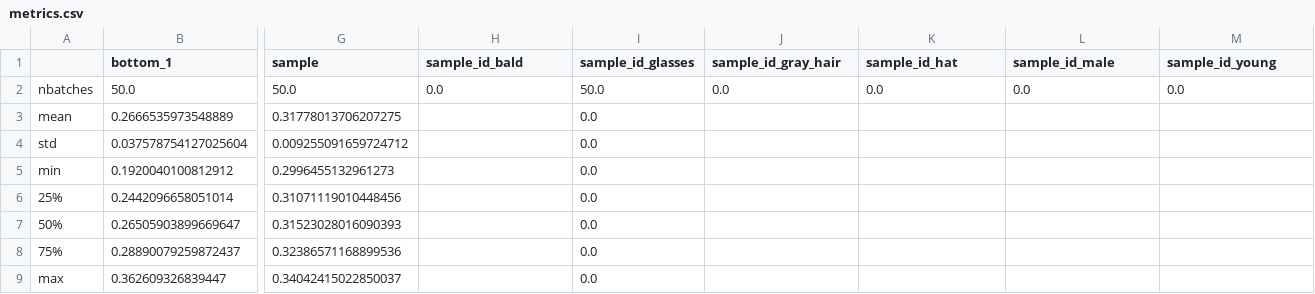
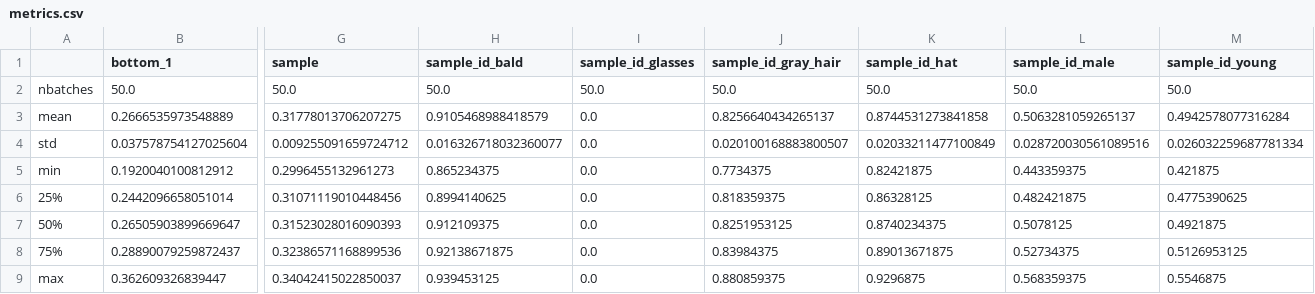
Before and after one commit to PabloAcuavivaTUM/uot-fm, a CSV file: compare_cost_fn/celeba_ot_batch512/Euclidean/metrics.csv, drawn as a sheet; only a part is shown, gaps mark what is left out; the diff names each change by its address in the sheet, - before the commit and + after, or states it on an @@ line.

```diff
--- a/compare_cost_fn/celeba_ot_batch512/Euclidean/metrics.csv
+++ b/compare_cost_fn/celeba_ot_batch512/Euclidean/metrics.csv
-H2 (sample_id_bald): 0.0
+H2 (sample_id_bald): 50.0
-J2 (sample_id_gray_hair): 0.0
+J2 (sample_id_gray_hair): 50.0
-K2 (sample_id_hat): 0.0
+K2 (sample_id_hat): 50.0
-L2 (sample_id_male): 0.0
+L2 (sample_id_male): 50.0
-M2 (sample_id_young): 0.0
+M2 (sample_id_young): 50.0
-H3 (sample_id_bald): (empty)
+H3 (sample_id_bald): 0.9105468988418579
-J3 (sample_id_gray_hair): (empty)
+J3 (sample_id_gray_hair): 0.8256640434265137
-K3 (sample_id_hat): (empty)
+K3 (sample_id_hat): 0.8744531273841858
-L3 (sample_id_male): (empty)
+L3 (sample_id_male): 0.5063281059265137
-M3 (sample_id_young): (empty)
+M3 (sample_id_young): 0.4942578077316284
-H4 (sample_id_bald): (empty)
+H4 (sample_id_bald): 0.016326718032360077
-J4 (sample_id_gray_hair): (empty)
+J4 (sample_id_gray_hair): 0.020100168883800507
-K4 (sample_id_hat): (empty)
+K4 (sample_id_hat): 0.02033211477100849
-L4 (sample_id_male): (empty)
+L4 (sample_id_male): 0.028720030561089516
-M4 (sample_id_young): (empty)
+M4 (sample_id_young): 0.026032259687781334
-H5 (sample_id_bald): (empty)
+H5 (sample_id_bald): 0.865234375
-J5 (sample_id_gray_hair): (empty)
+J5 (sample_id_gray_hair): 0.7734375
-K5 (sample_id_hat): (empty)
+K5 (sample_id_hat): 0.82421875
-L5 (sample_id_male): (empty)
+L5 (sample_id_male): 0.443359375
-M5 (sample_id_young): (empty)
+M5 (sample_id_young): 0.421875
-H6 (sample_id_bald): (empty)
+H6 (sample_id_bald): 0.8994140625
-J6 (sample_id_gray_hair): (empty)
+J6 (sample_id_gray_hair): 0.818359375
-K6 (sample_id_hat): (empty)
+K6 (sample_id_hat): 0.86328125
-L6 (sample_id_male): (empty)
+L6 (sample_id_male): 0.482421875
-M6 (sample_id_young): (empty)
+M6 (sample_id_young): 0.4775390625
-H7 (sample_id_bald): (empty)
+H7 (sample_id_bald): 0.912109375
-J7 (sample_id_gray_hair): (empty)
+J7 (sample_id_gray_hair): 0.8251953125
-K7 (sample_id_hat): (empty)
+K7 (sample_id_hat): 0.8740234375
-L7 (sample_id_male): (empty)
+L7 (sample_id_male): 0.5078125
-M7 (sample_id_young): (empty)
+M7 (sample_id_young): 0.4921875
-H8 (sample_id_bald): (empty)
+H8 (sample_id_bald): 0.92138671875
-J8 (sample_id_gray_hair): (empty)
+J8 (sample_id_gray_hair): 0.83984375
-K8 (sample_id_hat): (empty)
+K8 (sample_id_hat): 0.89013671875
-L8 (sample_id_male): (empty)
+L8 (sample_id_male): 0.52734375
-M8 (sample_id_young): (empty)
+M8 (sample_id_young): 0.5126953125
-H9 (sample_id_bald): (empty)
+H9 (sample_id_bald): 0.939453125
-J9 (sample_id_gray_hair): (empty)
+J9 (sample_id_gray_hair): 0.880859375
-K9 (sample_id_hat): (empty)
+K9 (sample_id_hat): 0.9296875
-L9 (sample_id_male): (empty)
+L9 (sample_id_male): 0.568359375
-M9 (sample_id_young): (empty)
+M9 (sample_id_young): 0.5546875
```
Also changed, not shown: compare_cost_fn/celeba_ot_batch512/Cosine/metrics.csv, compare_cost_fn/celeba_ot_batch512/CoulombCost/metrics.csv, 3 other files.
